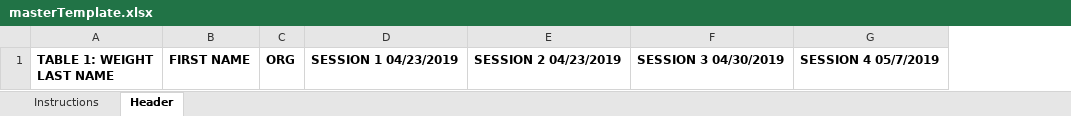
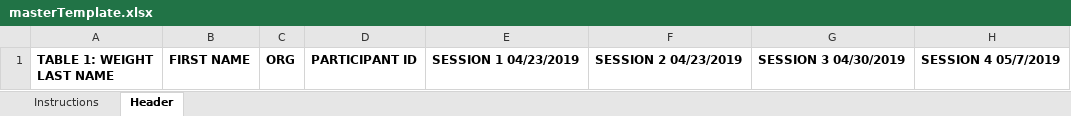
Before and after one commit to evanburawa/dprp-cdc, an Excel workbook: masterTemplate.xlsx, sheet Header, drawn as a sheet; only a part is shown; values as stored, in another font and other column widths than the file's, no borders; the diff names each change by its address in the sheet, - before the commit and + after, or states it on an @@ line.

Commit message:
added participant ID to workbook

```diff
--- a/masterTemplate.xlsx (sheet Header)
+++ b/masterTemplate.xlsx (sheet Header)
+column D, row 1: PARTICIPANT ID
```
Also changed, not shown: sheet Instructions, 2 other files.
